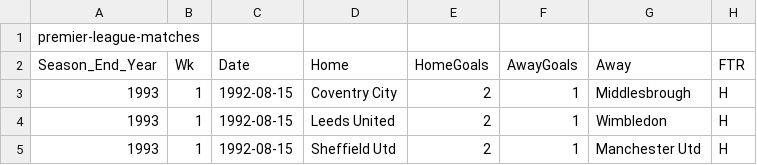
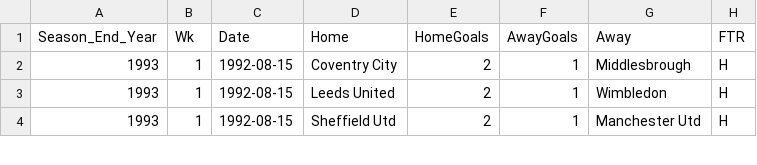
Before and after one commit to Rohanr14/PremierLeagueDissection, a CSV file: premier-league-matches-92-23.csv, drawn as a sheet; only a part is shown; the diff names each change by its address in the sheet, - before the commit and + after, or states it on an @@ line.

```diff
--- a/premier-league-matches-92-23.csv
+++ b/premier-league-matches-92-23.csv
-row 1: premier-league-matches
```
Also changed, not shown: premier-league-standings-92-23.csv, premier-league-top5-scorers-92-23.csv, 3 other files.
